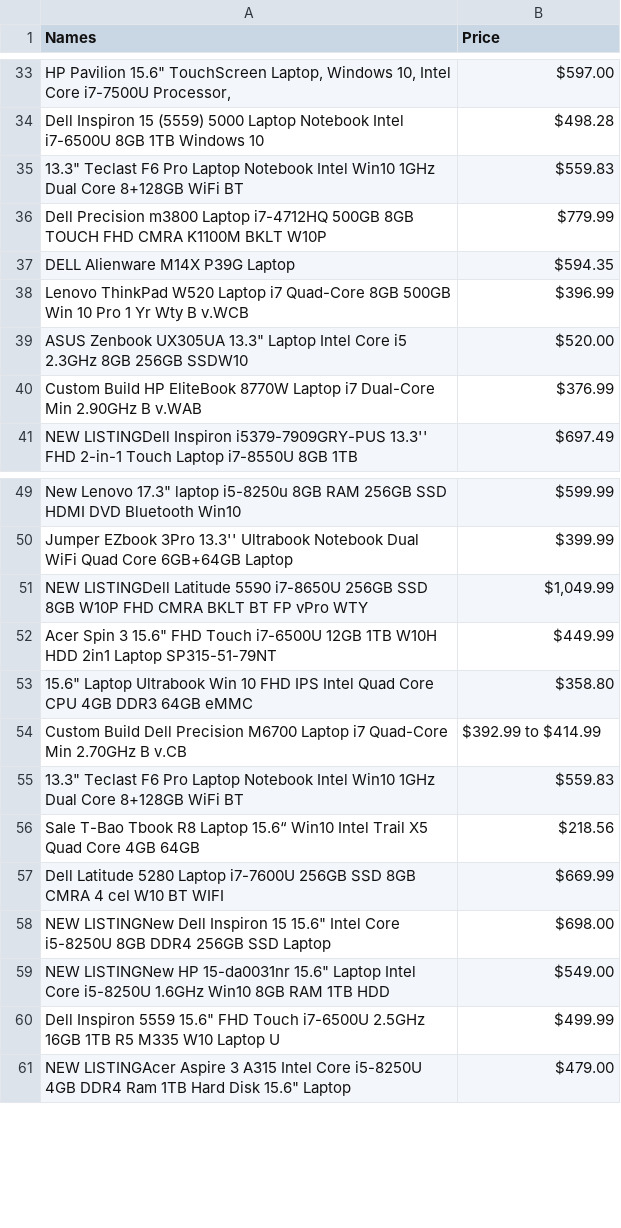
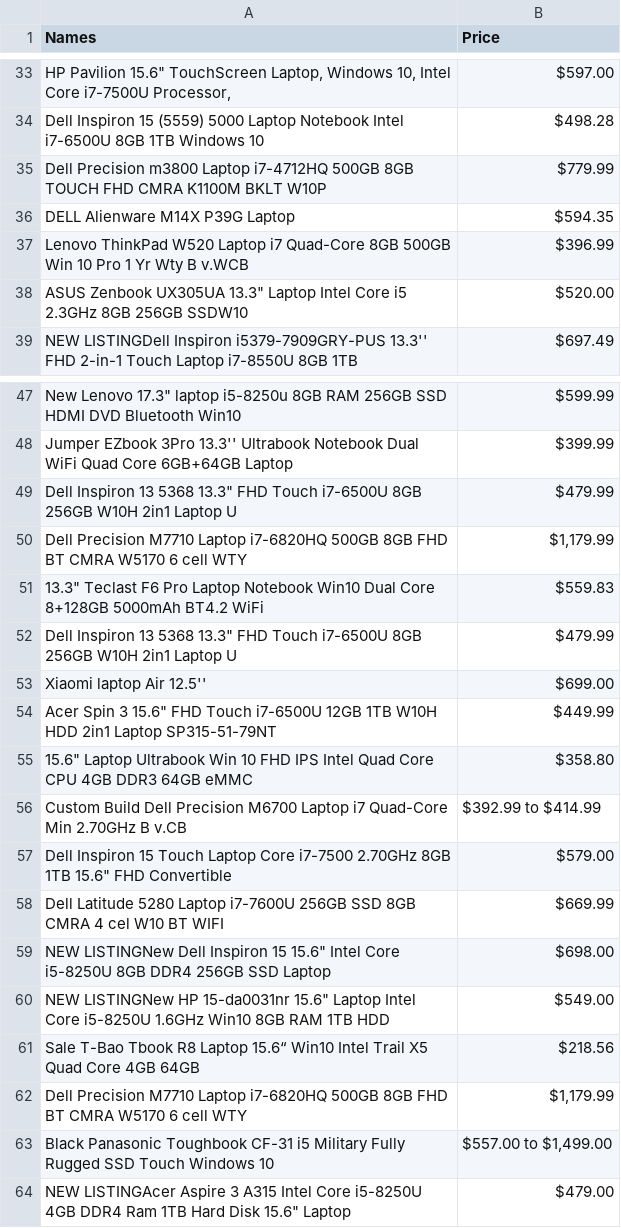
Before and after one commit to Rotomator/uipath-tuts, a CSV file: foundation/Lesson 5 - Practice 1/LaptopList.csv, drawn as a sheet; only a part is shown, gaps mark what is left out; removed rows and columns are numbered as before the commit, all else as after; the diff covers the shown part only; the diff names each change by its address in the sheet, - before the commit and + after, or states it on an @@ line.

Commit message:
Lesson 5 - Practice 1

```diff
--- a/foundation/Lesson 5 - Practice 1/LaptopList.csv
+++ b/foundation/Lesson 5 - Practice 1/LaptopList.csv
-row 35: 13.3" Teclast F6 Pro Laptop Notebook Intel Win10 1GHz Dual Core 8+128GB WiFi BT | $559.83
-row 40: Custom Build HP EliteBook 8770W Laptop i7 Dual-Core Min 2.90GHz B v.WAB | $376.99
-row 51: NEW LISTINGDell Latitude 5590 i7-8650U 256GB SSD 8GB W10P FHD CMRA BKLT BT FP vPro WTY | $1,049.99
+row 49: Dell Inspiron 13 5368 13.3" FHD Touch i7-6500U 8GB 256GB W10H 2in1 Laptop U | $479.99
+row 50: Dell Precision M7710 Laptop i7-6820HQ 500GB 8GB FHD BT CMRA W5170 6 cell WTY | $1,179.99
+row 51: 13.3" Teclast F6 Pro Laptop Notebook Win10 Dual Core 8+128GB 5000mAh BT4.2 WiFi | $559.83
+row 52: Dell Inspiron 13 5368 13.3" FHD Touch i7-6500U 8GB 256GB W10H 2in1 Laptop U | $479.99
+row 53: Xiaomi laptop Air 12.5'' | $699.00
-row 55: 13.3" Teclast F6 Pro Laptop Notebook Intel Win10 1GHz Dual Core 8+128GB WiFi BT | $559.83
+row 57: Dell Inspiron 15 Touch Laptop Core i7-7500 2.70GHz 8GB 1TB 15.6" FHD Convertible | $579.00
-row 60: Dell Inspiron 5559 15.6" FHD Touch i7-6500U 2.5GHz 16GB 1TB R5 M335 W10 Laptop U | $499.99
@@ row 56 moved to row 61: Sale T-Bao Tbook R8 Laptop 15.6“ Win10 I… @@
+row 62: Dell Precision M7710 Laptop i7-6820HQ 500GB 8GB FHD BT CMRA W5170 6 cell WTY | $1,179.99
+row 63: Black Panasonic Toughbook CF-31 i5 Military Fully Rugged SSD Touch Windows 10 | $557.00 to $1,499.00
```
Also changed, not shown: 1 added row, 4 removed rows and 4 moved rows elsewhere in this file, 1 other file.
